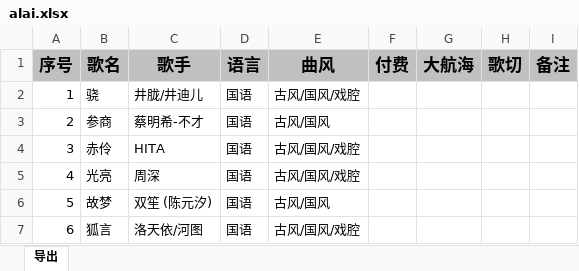
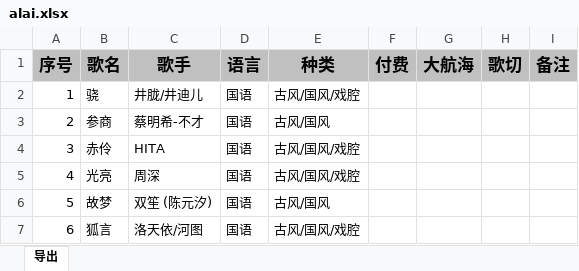
Before and after one commit to mywltd/vup-next-list, an Excel workbook: backend/alai.xlsx, sheet 导出, drawn as a sheet; only a part is shown; values as stored, in another font and other column widths than the file's, no borders; the diff names each change by its address in the sheet, - before the commit and + after, or states it on an @@ line.

```diff
--- a/backend/alai.xlsx (sheet 导出)
+++ b/backend/alai.xlsx (sheet 导出)
-E1: 曲风
+E1: 种类
```
Also changed, not shown: 5 other files.
